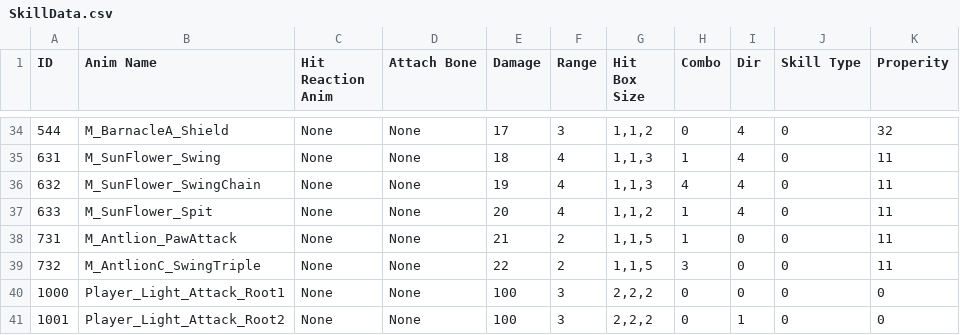
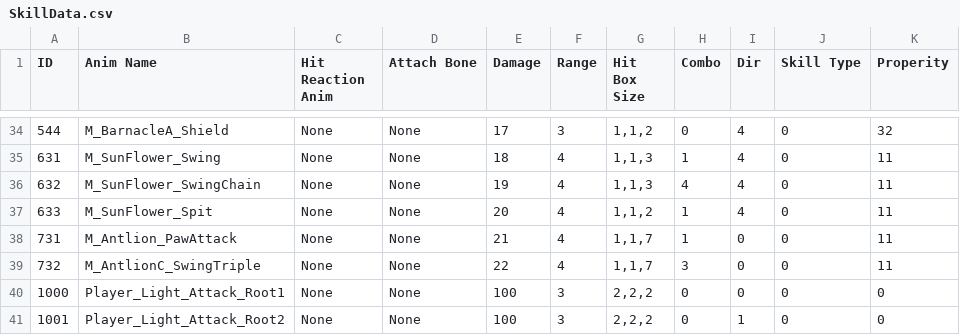
Before and after one commit to arthur12hjh/154Final_GameUnknown, a CSV file: Client/Bin/DataFiles/SkillData/SkillData.csv, drawn as a sheet; only a part is shown, gaps mark what is left out.

```diff
--- a/Client/Bin/DataFiles/SkillData/SkillData.csv
+++ b/Client/Bin/DataFiles/SkillData/SkillData.csv
@@ -37,4 +37,4 @@ ID,Anim Name,Hit Reaction Anim,Attach Bone,Damage,Range,Hit Box Size,Combo,Dir,S
 633,M_SunFlower_Spit,None,None,20,4,"1,1,2",1,4,0,11
-731,M_Antlion_PawAttack,None,None,21,2,"1,1,5",1,0,0,11
-732,M_AntlionC_SwingTriple,None,None,22,2,"1,1,5",3,0,0,11
+731,M_Antlion_PawAttack,None,None,21,4,"1,1,7",1,0,0,11
+732,M_AntlionC_SwingTriple,None,None,22,4,"1,1,7",3,0,0,11
 1000,Player_Light_Attack_Root1,None,None,100,3,"2,2,2",0,0,0,0
```
Also changed, not shown: 24 other files.
